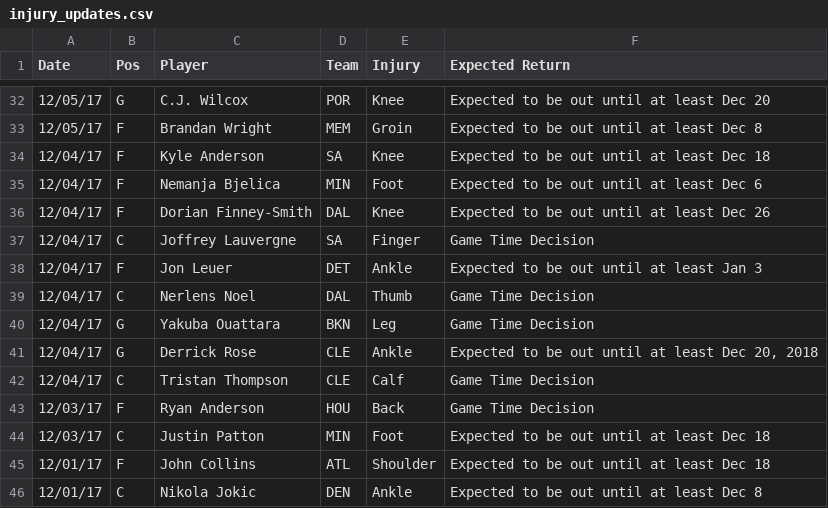
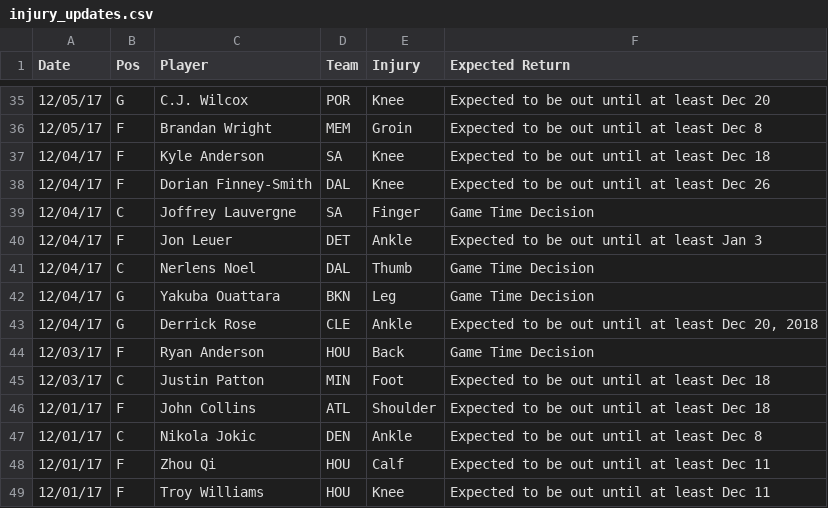
Before and after one commit to RyanOhara/SAM, a CSV file: injury_updates.csv, drawn as a sheet; only a part is shown, gaps mark what is left out; the shorter side is filled out with more unchanged rows; removed rows and columns are numbered as before the commit, all else as after; the diff covers the shown part only; the diff names each change by its address in the sheet, - before the commit and + after, or states it on an @@ line.

```diff
--- a/injury_updates.csv
+++ b/injury_updates.csv
-row 35: 12/04/17 | F | Nemanja Bjelica | MIN | Foot | Expected to be out until at least Dec 6
-row 42: 12/04/17 | C | Tristan Thompson | CLE | Calf | Game Time Decision
```
Also changed, not shown: 8 added rows and 5 removed rows elsewhere in this file, player_updates.csv, todays_projections.csv.
